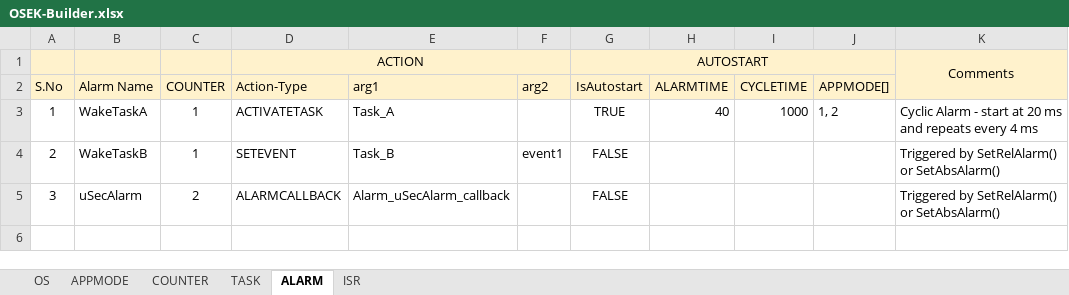
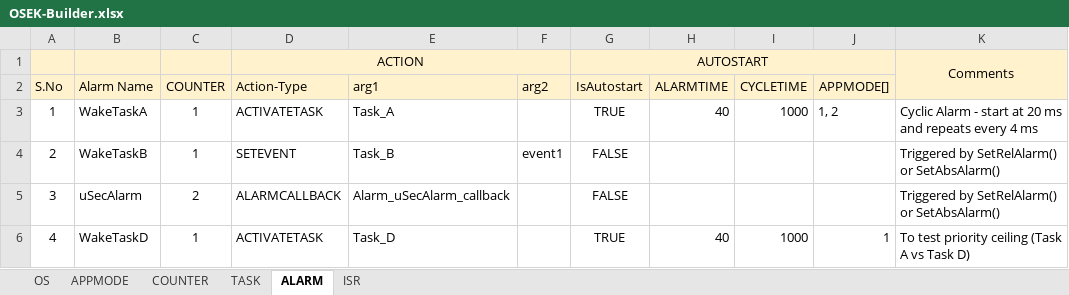
Before and after one commit to aananthcn/NammaOSEK, an Excel workbook: tools/OSEK-Builder.xlsx, sheet ALARM, drawn as a sheet; values as stored, in another font and other column widths than the file's, no borders; the diff names each change by its address in the sheet, - before the commit and + after, or states it on an @@ line.

Commit message:
Added infrastructure setup for Ceiling Priority Protocol
Modified the System Generator to identify the ceiling priority from the
input configuration for each resource. Also added additional task to
test the protcol in future.

```diff
--- a/tools/OSEK-Builder.xlsx (sheet ALARM)
+++ b/tools/OSEK-Builder.xlsx (sheet ALARM)
+row 6: 4 | WakeTaskD | 1 | ACTIVATETASK | Task_D |  | TRUE | 40 | 1000 | 1 | To test priority ceiling (Task A vs Task D)
```
Also changed, not shown: sheet TASK, 12 other files.
